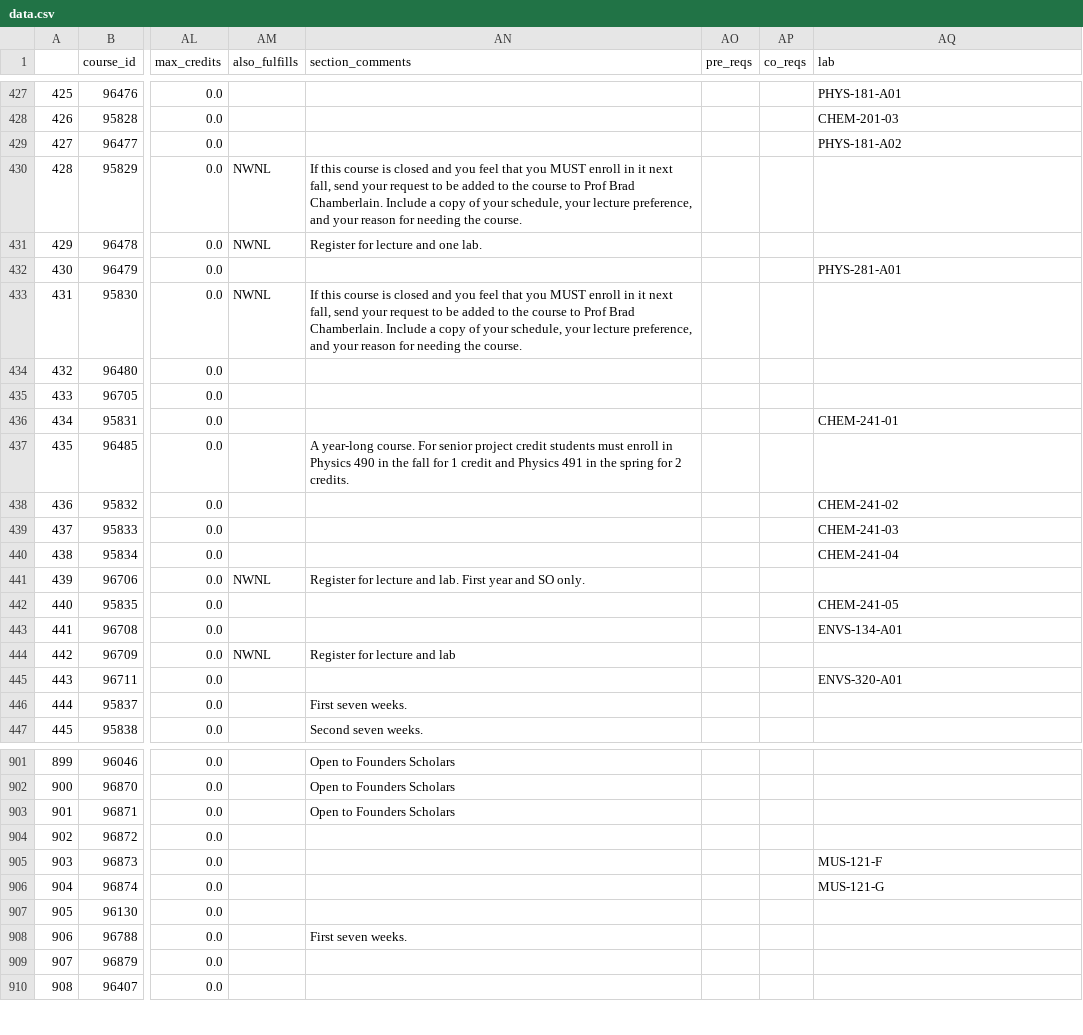
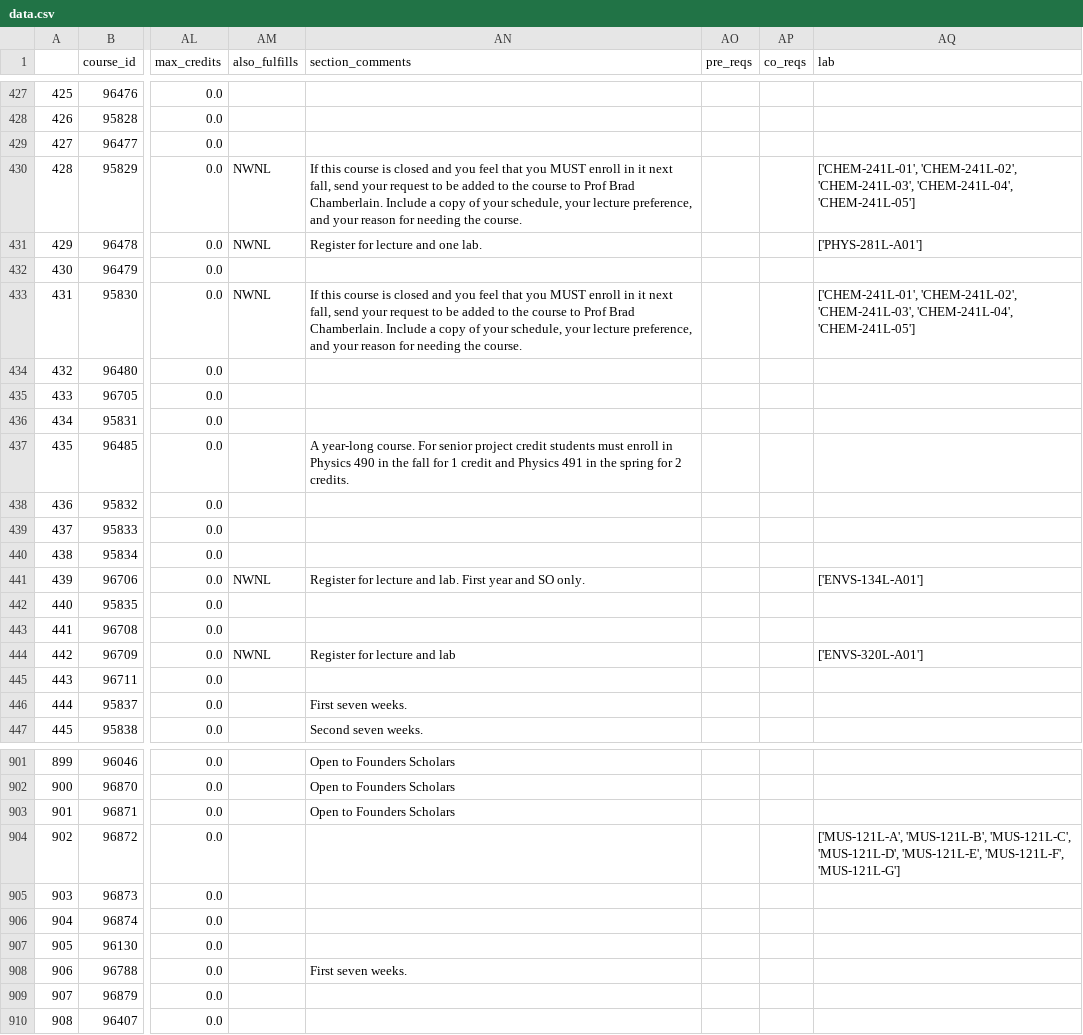
Before and after one commit to NorseCourse/NorseCourse-Backend, a CSV file: database/data.csv, drawn as a sheet; only a part is shown, gaps mark what is left out; the diff covers the shown part only; the diff names each change by its address in the sheet, - before the commit and + after, or states it on an @@ line.

```diff
--- a/database/data.csv
+++ b/database/data.csv
-AQ427 (lab): PHYS-181-A01
+AQ427 (lab): (empty)
-AQ428 (lab): CHEM-201-03
+AQ428 (lab): (empty)
-AQ429 (lab): PHYS-181-A02
+AQ429 (lab): (empty)
-AQ430 (lab): (empty)
+AQ430 (lab): ['CHEM-241L-01', 'CHEM-241L-02', 'CHEM-241L-03', 'CHEM-241L-04', 'CHEM-241L-05']
-AQ431 (lab): (empty)
+AQ431 (lab): ['PHYS-281L-A01']
-AQ432 (lab): PHYS-281-A01
+AQ432 (lab): (empty)
-AQ433 (lab): (empty)
+AQ433 (lab): ['CHEM-241L-01', 'CHEM-241L-02', 'CHEM-241L-03', 'CHEM-241L-04', 'CHEM-241L-05']
-AQ436 (lab): CHEM-241-01
+AQ436 (lab): (empty)
-AQ438 (lab): CHEM-241-02
+AQ438 (lab): (empty)
-AQ439 (lab): CHEM-241-03
+AQ439 (lab): (empty)
-AQ440 (lab): CHEM-241-04
+AQ440 (lab): (empty)
-AQ441 (lab): (empty)
+AQ441 (lab): ['ENVS-134L-A01']
-AQ442 (lab): CHEM-241-05
+AQ442 (lab): (empty)
-AQ443 (lab): ENVS-134-A01
+AQ443 (lab): (empty)
-AQ444 (lab): (empty)
+AQ444 (lab): ['ENVS-320L-A01']
-AQ445 (lab): ENVS-320-A01
+AQ445 (lab): (empty)
-AQ904 (lab): (empty)
+AQ904 (lab): ['MUS-121L-A', 'MUS-121L-B', 'MUS-121L-C', 'MUS-121L-D', 'MUS-121L-E', 'MUS-121L-F', 'MUS-121L-G']
-AQ905 (lab): MUS-121-F
+AQ905 (lab): (empty)
-AQ906 (lab): MUS-121-G
+AQ906 (lab): (empty)
```
Also changed, not shown: 114 edited cells elsewhere in this file, 3 other files.
